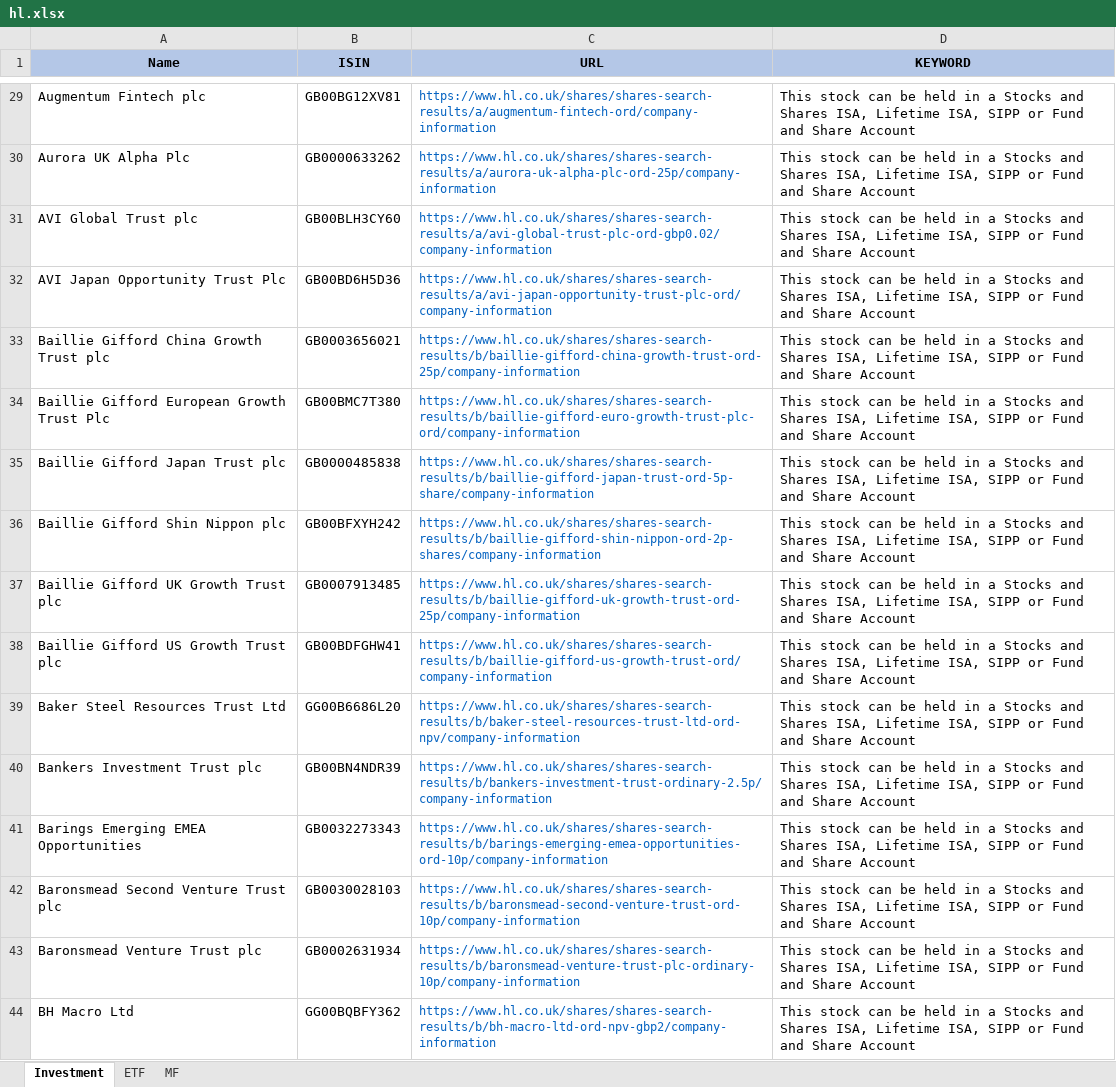
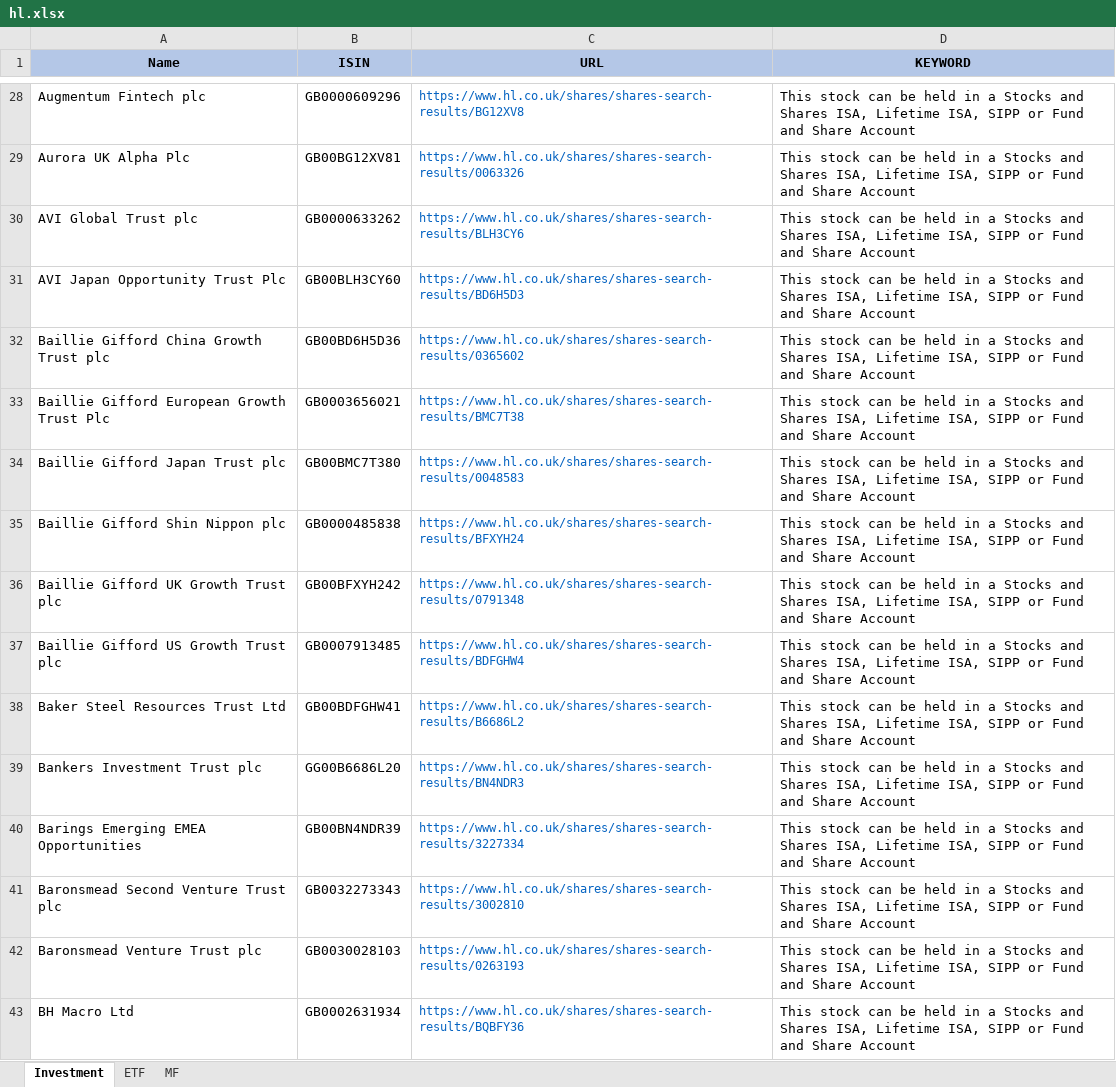
Before and after one commit to amineautomation2/concurrent, an Excel workbook: spreadsheet/hl.xlsx, sheet Investment, drawn as a sheet; only a part is shown, gaps mark what is left out; values as stored, in another font and other column widths than the file's, no borders; addresses are those after the commit; the diff covers the shown part only; the diff names each change by its address in the sheet, - before the commit and + after, or states it on an @@ line.

```diff
--- a/spreadsheet/hl.xlsx (sheet Investment)
+++ b/spreadsheet/hl.xlsx (sheet Investment)
-B28 (ISIN): GB00BG12XV81
+B28 (ISIN): GB0000609296
-C28 (URL): https://www.hl.co.uk/shares/shares-search-results/a/augmentum-fintech-ord/company-information
+C28 (URL): https://www.hl.co.uk/shares/shares-search-results/BG12XV8
-B29 (ISIN): GB0000633262
+B29 (ISIN): GB00BG12XV81
-C29 (URL): https://www.hl.co.uk/shares/shares-search-results/a/aurora-uk-alpha-plc-ord-25p/company-information
+C29 (URL): https://www.hl.co.uk/shares/shares-search-results/0063326
-B30 (ISIN): GB00BLH3CY60
+B30 (ISIN): GB0000633262
-C30 (URL): https://www.hl.co.uk/shares/shares-search-results/a/avi-global-trust-plc-ord-gbp0.02/company-information
+C30 (URL): https://www.hl.co.uk/shares/shares-search-results/BLH3CY6
-B31 (ISIN): GB00BD6H5D36
+B31 (ISIN): GB00BLH3CY60
-C31 (URL): https://www.hl.co.uk/shares/shares-search-results/a/avi-japan-opportunity-trust-plc-ord/company-information
+C31 (URL): https://www.hl.co.uk/shares/shares-search-results/BD6H5D3
-B32 (ISIN): GB0003656021
+B32 (ISIN): GB00BD6H5D36
-C32 (URL): https://www.hl.co.uk/shares/shares-search-results/b/baillie-gifford-china-growth-trust-ord-25p/company-information
+C32 (URL): https://www.hl.co.uk/shares/shares-search-results/0365602
-B33 (ISIN): GB00BMC7T380
+B33 (ISIN): GB0003656021
-C33 (URL): https://www.hl.co.uk/shares/shares-search-results/b/baillie-gifford-euro-growth-trust-plc-ord/company-information
+C33 (URL): https://www.hl.co.uk/shares/shares-search-results/BMC7T38
-B34 (ISIN): GB0000485838
+B34 (ISIN): GB00BMC7T380
-C34 (URL): https://www.hl.co.uk/shares/shares-search-results/b/baillie-gifford-japan-trust-ord-5p-share/company-information
+C34 (URL): https://www.hl.co.uk/shares/shares-search-results/0048583
-B35 (ISIN): GB00BFXYH242
+B35 (ISIN): GB0000485838
-C35 (URL): https://www.hl.co.uk/shares/shares-search-results/b/baillie-gifford-shin-nippon-ord-2p-shares/company-information
+C35 (URL): https://www.hl.co.uk/shares/shares-search-results/BFXYH24
-B36 (ISIN): GB0007913485
+B36 (ISIN): GB00BFXYH242
-C36 (URL): https://www.hl.co.uk/shares/shares-search-results/b/baillie-gifford-uk-growth-trust-ord-25p/company-information
+C36 (URL): https://www.hl.co.uk/shares/shares-search-results/0791348
-B37 (ISIN): GB00BDFGHW41
+B37 (ISIN): GB0007913485
-C37 (URL): https://www.hl.co.uk/shares/shares-search-results/b/baillie-gifford-us-growth-trust-ord/company-information
+C37 (URL): https://www.hl.co.uk/shares/shares-search-results/BDFGHW4
-B38 (ISIN): GG00B6686L20
+B38 (ISIN): GB00BDFGHW41
-C38 (URL): https://www.hl.co.uk/shares/shares-search-results/b/baker-steel-resources-trust-ltd-ord-npv/company-information
+C38 (URL): https://www.hl.co.uk/shares/shares-search-results/B6686L2
-B39 (ISIN): GB00BN4NDR39
+B39 (ISIN): GG00B6686L20
-C39 (URL): https://www.hl.co.uk/shares/shares-search-results/b/bankers-investment-trust-ordinary-2.5p/company-information
+C39 (URL): https://www.hl.co.uk/shares/shares-search-results/BN4NDR3
-B40 (ISIN): GB0032273343
+B40 (ISIN): GB00BN4NDR39
-C40 (URL): https://www.hl.co.uk/shares/shares-search-results/b/barings-emerging-emea-opportunities-ord-10p/company-information
+C40 (URL): https://www.hl.co.uk/shares/shares-search-results/3227334
-B41 (ISIN): GB0030028103
+B41 (ISIN): GB0032273343
-C41 (URL): https://www.hl.co.uk/shares/shares-search-results/b/baronsmead-second-venture-trust-ord-10p/company-information
+C41 (URL): https://www.hl.co.uk/shares/shares-search-results/3002810
-B42 (ISIN): GB0002631934
+B42 (ISIN): GB0030028103
-C42 (URL): https://www.hl.co.uk/shares/shares-search-results/b/baronsmead-venture-trust-plc-ordinary-10p/company-information
+C42 (URL): https://www.hl.co.uk/shares/shares-search-results/0263193
-B43 (ISIN): GG00BQBFY362
+B43 (ISIN): GB0002631934
-C43 (URL): https://www.hl.co.uk/shares/shares-search-results/b/bh-macro-ltd-ord-npv-gbp2/company-information
+C43 (URL): https://www.hl.co.uk/shares/shares-search-results/BQBFY36
```
Also changed, not shown: 2 added rows, 2 removed rows and 563 edited cells elsewhere in this sheet.
